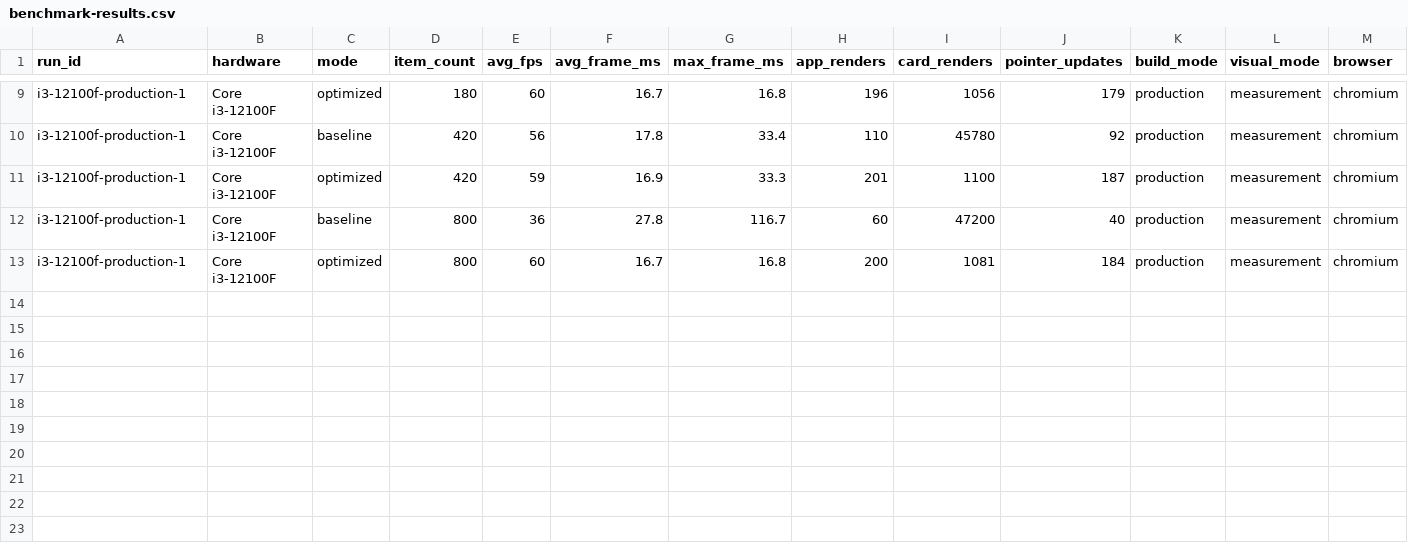
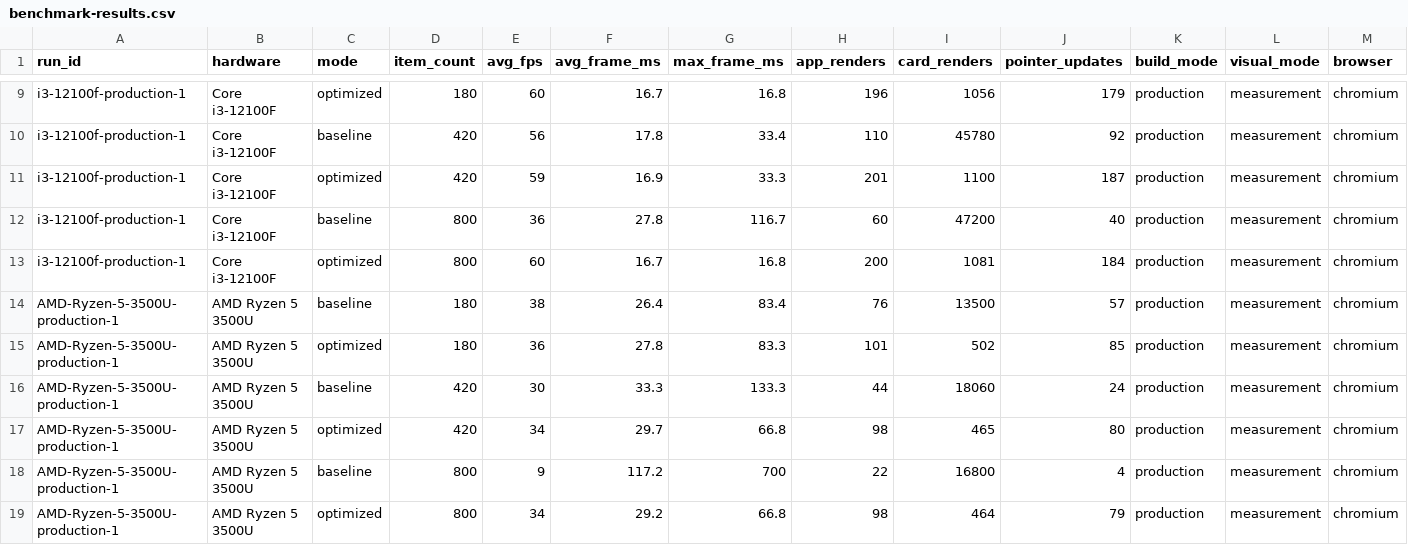
Before and after one commit to Estisui/react-performance-board, a CSV file: measurements/benchmark-results.csv, drawn as a sheet; only a part is shown, gaps mark what is left out; rows hold the shown columns only; the diff names each change by its address in the sheet, - before the commit and + after, or states it on an @@ line.

Commit message:
chore: add ryzen-5-3550u runs

```diff
--- a/measurements/benchmark-results.csv
+++ b/measurements/benchmark-results.csv
+row 14: AMD-Ryzen-5-3500U-production-1 | AMD Ryzen 5 3500U | baseline | 180 | 38 | 26.4 | 83.4 | 76 | 13500 | 57 | production | measurement | chromium
+row 15: AMD-Ryzen-5-3500U-production-1 | AMD Ryzen 5 3500U | optimized | 180 | 36 | 27.8 | 83.3 | 101 | 502 | 85 | production | measurement | chromium
+row 16: AMD-Ryzen-5-3500U-production-1 | AMD Ryzen 5 3500U | baseline | 420 | 30 | 33.3 | 133.3 | 44 | 18060 | 24 | production | measurement | chromium
+row 17: AMD-Ryzen-5-3500U-production-1 | AMD Ryzen 5 3500U | optimized | 420 | 34 | 29.7 | 66.8 | 98 | 465 | 80 | production | measurement | chromium
+row 18: AMD-Ryzen-5-3500U-production-1 | AMD Ryzen 5 3500U | baseline | 800 | 9 | 117.2 | 700 | 22 | 16800 | 4 | production | measurement | chromium
+row 19: AMD-Ryzen-5-3500U-production-1 | AMD Ryzen 5 3500U | optimized | 800 | 34 | 29.2 | 66.8 | 98 | 464 | 79 | production | measurement | chromium
```
